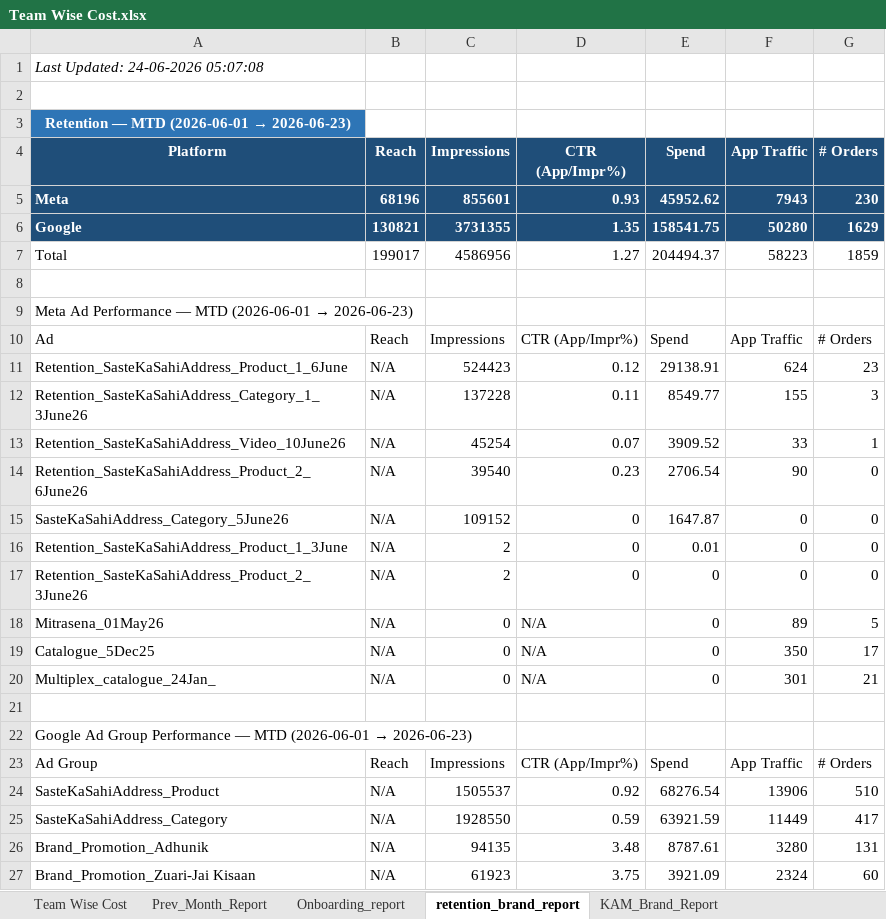
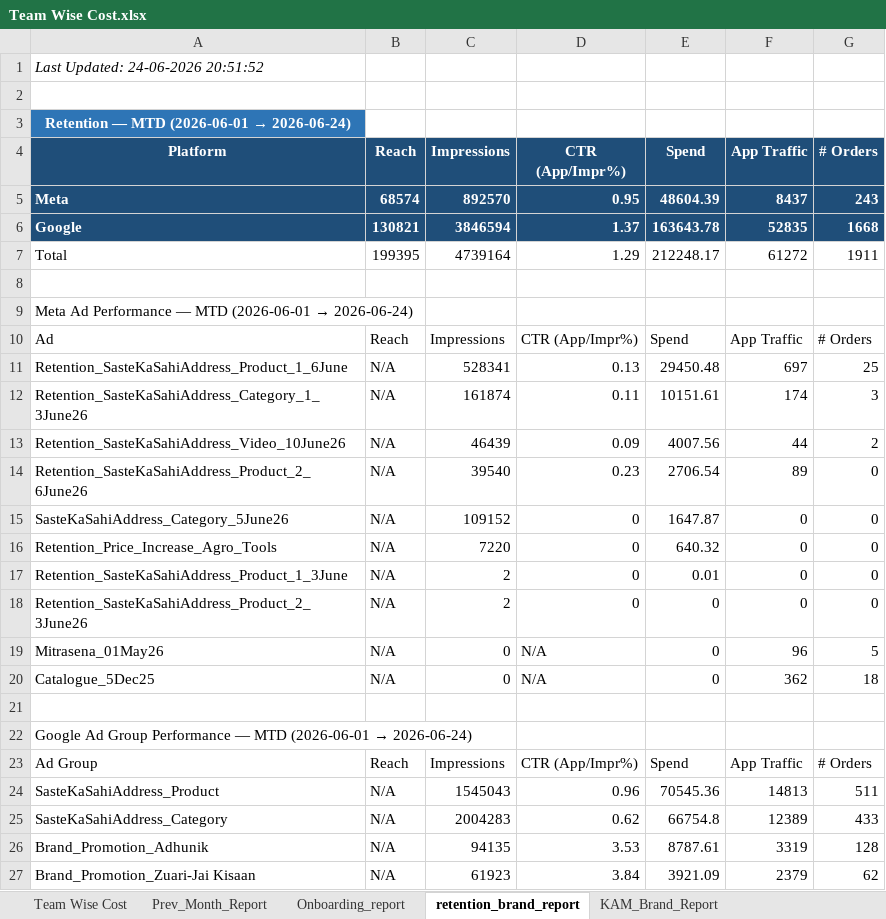
Before and after one commit to ankitbk-gm/auto_ads_report_bot, an Excel workbook: reports/Team Wise Cost.xlsx, sheet retention_brand_report, drawn as a sheet; only a part is shown; values as stored, in another font and other column widths than the file's, no borders; removed rows and columns are numbered as before the commit, all else as after; the diff covers the shown part only; the diff names each change by its address in the sheet, - before the commit and + after, or states it on an @@ line.

```diff
--- a/reports/Team Wise Cost.xlsx (sheet retention_brand_report)
+++ b/reports/Team Wise Cost.xlsx (sheet retention_brand_report)
-A1 (Platform): Last Updated: 24-06-2026 05:07:08
+A1 (Platform): Last Updated: 24-06-2026 20:51:52
@@ A3 (Platform): Retention — MTD (2026-06-01 → 2026-06-23) → Retention — MTD (2026-06-01 → 2026-06-24) @@
-row 5: Meta | 68196 | 855601 | 0.93 | 45952.62 | 7943 | 230
-row 6: Google | 130821 | 3731355 | 1.35 | 158541.75 | 50280 | 1629
-row 7: Total | 199017 | 4586956 | 1.27 | 204494.37 | 58223 | 1859
+row 5: Meta | 68574 | 892570 | 0.95 | 48604.39 | 8437 | 243
+row 6: Google | 130821 | 3846594 | 1.37 | 163643.78 | 52835 | 1668
+row 7: Total | 199395 | 4739164 | 1.29 | 212248.17 | 61272 | 1911
@@ A9 (Platform): …(2026-06-01 → 2026-06-23) → …(2026-06-01 → 2026-06-24) @@
-row 11: Retention_SasteKaSahiAddress_Product_1_6June | N/A | 524423 | 0.12 | 29138.91 | 624 | 23
+row 11: Retention_SasteKaSahiAddress_Product_1_6June | N/A | 528341 | 0.13 | 29450.48 | 697 | 25
-C12 (Impressions): 137228
+C12 (Impressions): 161874
-E12 (Spend): 8549.77
+E12 (Spend): 10151.61
-F12 (App Traffic): 155
+F12 (App Traffic): 174
-row 13: Retention_SasteKaSahiAddress_Video_10June26 | N/A | 45254 | 0.07 | 3909.52 | 33 | 1
+row 13: Retention_SasteKaSahiAddress_Video_10June26 | N/A | 46439 | 0.09 | 4007.56 | 44 | 2
-F14 (App Traffic): 90
+F14 (App Traffic): 89
+row 16: Retention_Price_Increase_Agro_Tools | N/A | 7220 | 0 | 640.32 | 0 | 0
-F19 (App Traffic): 89
+F19 (App Traffic): 96
-F20 (App Traffic): 350
+F20 (App Traffic): 362
-G20 (# Orders): 17
+G20 (# Orders): 18
-row 20: Multiplex_catalogue_24Jan_ | N/A | 0 | N/A | 0 | 301 | 21
@@ A22 (Platform): …(2026-06-01 → 2026-06-23) → …(2026-06-01 → 2026-06-24) @@
-row 24: SasteKaSahiAddress_Product | N/A | 1505537 | 0.92 | 68276.54 | 13906 | 510
-row 25: SasteKaSahiAddress_Category | N/A | 1928550 | 0.59 | 63921.59 | 11449 | 417
+row 24: SasteKaSahiAddress_Product | N/A | 1545043 | 0.96 | 70545.36 | 14813 | 511
+row 25: SasteKaSahiAddress_Category | N/A | 2004283 | 0.62 | 66754.8 | 12389 | 433
-D26 (CTR (App/Impr%)): 3.48
+D26 (CTR (App/Impr%)): 3.53
-F26 (App Traffic): 3280
+F26 (App Traffic): 3319
-G26 (# Orders): 131
+G26 (# Orders): 128
-D27 (CTR (App/Impr%)): 3.75
+D27 (CTR (App/Impr%)): 3.84
-F27 (App Traffic): 2324
+F27 (App Traffic): 2379
-G27 (# Orders): 60
+G27 (# Orders): 62
```
Also changed, not shown: 4 added rows, 4 removed rows and 30 edited cells elsewhere in this sheet, sheet Onboarding_report, sheet KAM_Brand_Report, sheet Team Wise Cost, sheet Inapp_Sale_Report, sheet Inapp_Subcat_Report, sheet Webengage_Analysis.
